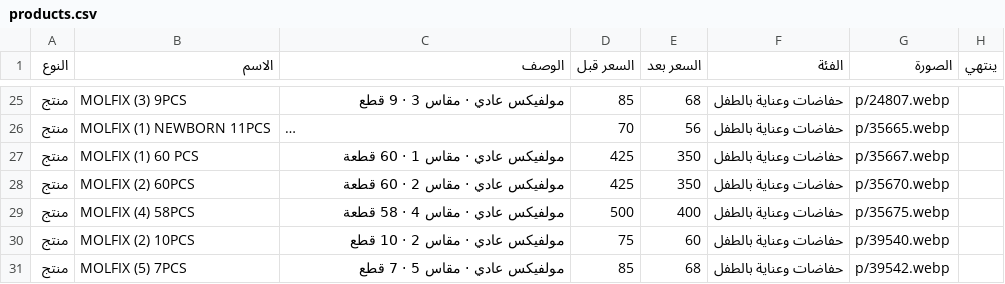
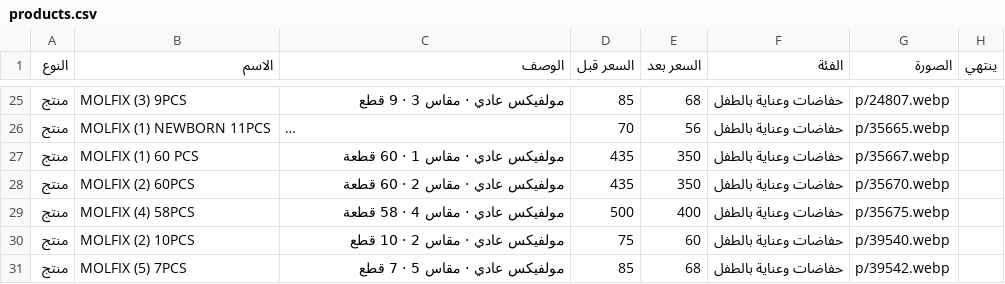
Before and after one commit to Karimyahia25/offers, a CSV file: products.csv, drawn as a sheet; only a part is shown, gaps mark what is left out; long unchanged cells end in …; the diff names each change by its address in the sheet, - before the commit and + after, or states it on an @@ line.

```diff
--- a/products.csv
+++ b/products.csv
-D27:D28 (السعر قبل): 425
+D27:D28 (السعر قبل): 435
```
